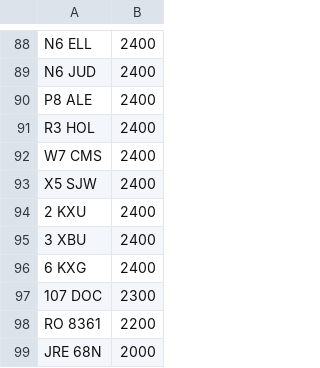
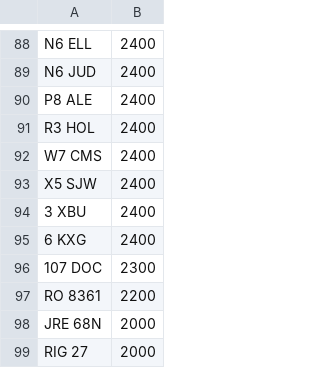
Before and after one commit to martinsumner/simplyreg, a CSV file: csv/T12ADE_PLUSVAT_380.csv, drawn as a sheet; only a part is shown, gaps mark what is left out; the shorter side is filled out with more unchanged rows; the diff names each change by its address in the sheet, - before the commit and + after, or states it on an @@ line.

```diff
--- a/csv/T12ADE_PLUSVAT_380.csv
+++ b/csv/T12ADE_PLUSVAT_380.csv
-row 94: 2 KXU | 2400
```
Also changed, not shown: csv/MYCOMMS_NOVAT_0.csv.
